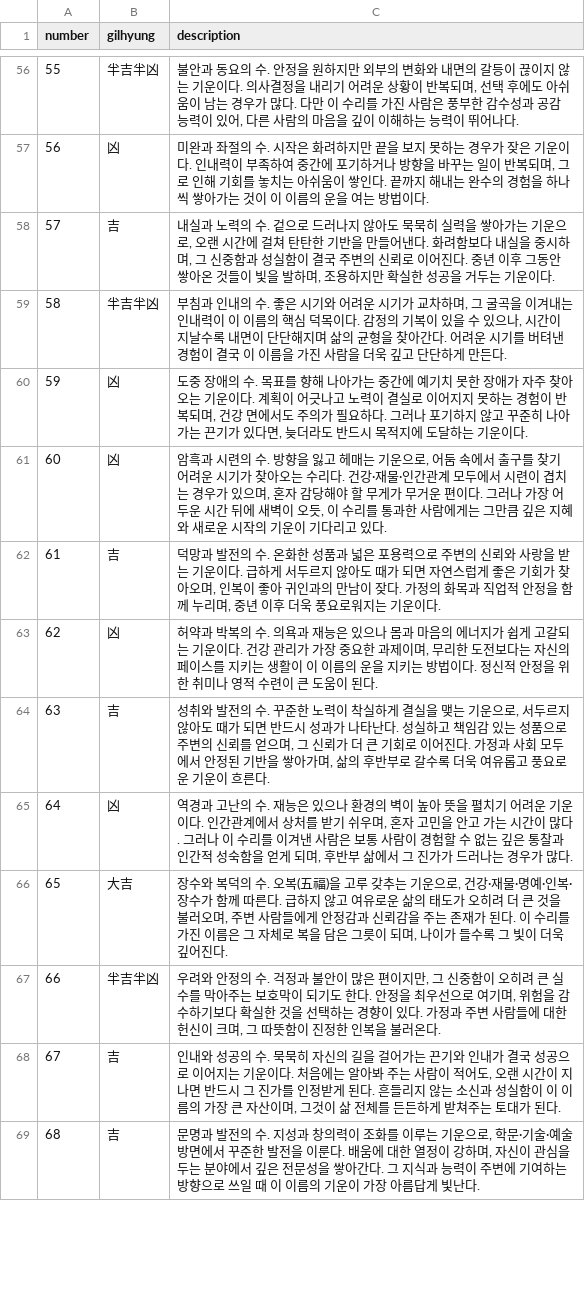
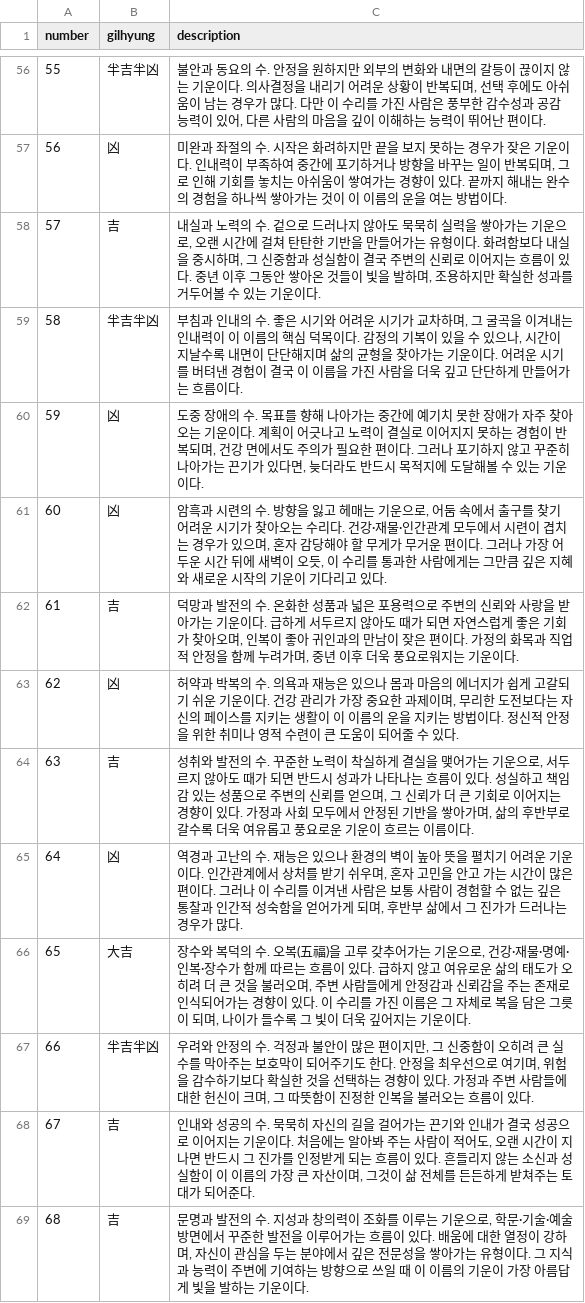
Before and after one commit to joladongan-afk/humanprism, a CSV file: server/naming/data/surisageon_81.csv, drawn as a sheet; only a part is shown, gaps mark what is left out; the diff covers the shown part only.

```diff
--- a/server/naming/data/surisageon_81.csv
+++ b/server/naming/data/surisageon_81.csv
@@ -56,14 +56,14 @@ number,gilhyung,description
-55,半吉半凶,"불안과 동요의 수. 안정을 원하지만 외부의 변화와 내면의 갈등이 끊이지 않는 기운이다. 의사결정을 내리기 어려운 상황이 반복되며, 선택 후에도 아쉬움이 남는 경우가 많다. 다만 이 수리를 가진 사람은 풍부한 감수성과 공감 능력이 있어, 다른 사람의 마음을 깊이 이해하는 능력이 뛰어나다."
-56,凶,"미완과 좌절의 수. 시작은 화려하지만 끝을 보지 못하는 경우가 잦은 기운이다. 인내력이 부족하여 중간에 포기하거나 방향을 바꾸는 일이 반복되며, 그로 인해 기회를 놓치는 아쉬움이 쌓인다. 끝까지 해내는 완수의 경험을 하나씩 쌓아가는 것이 이 이름의 운을 여는 방법이다."
-57,吉,"내실과 노력의 수. 겉으로 드러나지 않아도 묵묵히 실력을 쌓아가는 기운으로, 오랜 시간에 걸쳐 탄탄한 기반을 만들어낸다. 화려함보다 내실을 중시하며, 그 신중함과 성실함이 결국 주변의 신뢰로 이어진다. 중년 이후 그동안 쌓아온 것들이 빛을 발하며, 조용하지만 확실한 성공을 거두는 기운이다."
-58,半吉半凶,"부침과 인내의 수. 좋은 시기와 어려운 시기가 교차하며, 그 굴곡을 이겨내는 인내력이 이 이름의 핵심 덕목이다. 감정의 기복이 있을 수 있으나, 시간이 지날수록 내면이 단단해지며 삶의 균형을 찾아간다. 어려운 시기를 버텨낸 경험이 결국 이 이름을 가진 사람을 더욱 깊고 단단하게 만든다."
-59,凶,"도중 장애의 수. 목표를 향해 나아가는 중간에 예기치 못한 장애가 자주 찾아오는 기운이다. 계획이 어긋나고 노력이 결실로 이어지지 못하는 경험이 반복되며, 건강 면에서도 주의가 필요하다. 그러나 포기하지 않고 꾸준히 나아가는 끈기가 있다면, 늦더라도 반드시 목적지에 도달하는 기운이다."
+55,半吉半凶,"불안과 동요의 수. 안정을 원하지만 외부의 변화와 내면의 갈등이 끊이지 않는 기운이다. 의사결정을 내리기 어려운 상황이 반복되며, 선택 후에도 아쉬움이 남는 경우가 많다. 다만 이 수리를 가진 사람은 풍부한 감수성과 공감 능력이 있어, 다른 사람의 마음을 깊이 이해하는 능력이 뛰어난 편이다."
+56,凶,"미완과 좌절의 수. 시작은 화려하지만 끝을 보지 못하는 경우가 잦은 기운이다. 인내력이 부족하여 중간에 포기하거나 방향을 바꾸는 일이 반복되며, 그로 인해 기회를 놓치는 아쉬움이 쌓여가는 경향이 있다. 끝까지 해내는 완수의 경험을 하나씩 쌓아가는 것이 이 이름의 운을 여는 방법이다."
+57,吉,"내실과 노력의 수. 겉으로 드러나지 않아도 묵묵히 실력을 쌓아가는 기운으로, 오랜 시간에 걸쳐 탄탄한 기반을 만들어가는 유형이다. 화려함보다 내실을 중시하며, 그 신중함과 성실함이 결국 주변의 신뢰로 이어지는 흐름이 있다. 중년 이후 그동안 쌓아온 것들이 빛을 발하며, 조용하지만 확실한 성과를 거두어볼 수 있는 기운이다."
+58,半吉半凶,"부침과 인내의 수. 좋은 시기와 어려운 시기가 교차하며, 그 굴곡을 이겨내는 인내력이 이 이름의 핵심 덕목이다. 감정의 기복이 있을 수 있으나, 시간이 지날수록 내면이 단단해지며 삶의 균형을 찾아가는 기운이다. 어려운 시기를 버텨낸 경험이 결국 이 이름을 가진 사람을 더욱 깊고 단단하게 만들어가는 흐름이다."
+59,凶,"도중 장애의 수. 목표를 향해 나아가는 중간에 예기치 못한 장애가 자주 찾아오는 기운이다. 계획이 어긋나고 노력이 결실로 이어지지 못하는 경험이 반복되며, 건강 면에서도 주의가 필요한 편이다. 그러나 포기하지 않고 꾸준히 나아가는 끈기가 있다면, 늦더라도 반드시 목적지에 도달해볼 수 있는 기운이다."
 60,凶,"암흑과 시련의 수. 방향을 잃고 헤매는 기운으로, 어둠 속에서 출구를 찾기 어려운 시기가 찾아오는 수리다. 건강·재물·인간관계 모두에서 시련이 겹치는 경우가 있으며, 혼자 감당해야 할 무게가 무거운 편이다. 그러나 가장 어두운 시간 뒤에 새벽이 오듯, 이 수리를 통과한 사람에게는 그만큼 깊은 지혜와 새로운 시작의 기운이 기다리고 있다."
-61,吉,"덕망과 발전의 수. 온화한 성품과 넓은 포용력으로 주변의 신뢰와 사랑을 받는 기운이다. 급하게 서두르지 않아도 때가 되면 자연스럽게 좋은 기회가 찾아오며, 인복이 좋아 귀인과의 만남이 잦다. 가정의 화목과 직업적 안정을 함께 누리며, 중년 이후 더욱 풍요로워지는 기운이다."
-62,凶,"허약과 박복의 수. 의욕과 재능은 있으나 몸과 마음의 에너지가 쉽게 고갈되는 기운이다. 건강 관리가 가장 중요한 과제이며, 무리한 도전보다는 자신의 페이스를 지키는 생활이 이 이름의 운을 지키는 방법이다. 정신적 안정을 위한 취미나 영적 수련이 큰 도움이 된다."
-63,吉,"성취와 발전의 수. 꾸준한 노력이 착실하게 결실을 맺는 기운으로, 서두르지 않아도 때가 되면 반드시 성과가 나타난다. 성실하고 책임감 있는 성품으로 주변의 신뢰를 얻으며, 그 신뢰가 더 큰 기회로 이어진다. 가정과 사회 모두에서 안정된 기반을 쌓아가며, 삶의 후반부로 갈수록 더욱 여유롭고 풍요로운 기운이 흐른다."
-64,凶,"역경과 고난의 수. 재능은 있으나 환경의 벽이 높아 뜻을 펼치기 어려운 기운이다. 인간관계에서 상처를 받기 쉬우며, 혼자 고민을 안고 가는 시간이 많다. 그러나 이 수리를 이겨낸 사람은 보통 사람이 경험할 수 없는 깊은 통찰과 인간적 성숙함을 얻게 되며, 후반부 삶에서 그 진가가 드러나는 경우가 많다."
-65,大吉,"장수와 복덕의 수. 오복(五福)을 고루 갖추는 기운으로, 건강·재물·명예·인복·장수가 함께 따른다. 급하지 않고 여유로운 삶의 태도가 오히려 더 큰 것을 불러오며, 주변 사람들에게 안정감과 신뢰감을 주는 존재가 된다. 이 수리를 가진 이름은 그 자체로 복을 담은 그릇이 되며, 나이가 들수록 그 빛이 더욱 깊어진다."
-66,半吉半凶,"우려와 안정의 수. 걱정과 불안이 많은 편이지만, 그 신중함이 오히려 큰 실수를 막아주는 보호막이 되기도 한다. 안정을 최우선으로 여기며, 위험을 감수하기보다 확실한 것을 선택하는 경향이 있다. 가정과 주변 사람들에 대한 헌신이 크며, 그 따뜻함이 진정한 인복을 불러온다."
-67,吉,"인내와 성공의 수. 묵묵히 자신의 길을 걸어가는 끈기와 인내가 결국 성공으로 이어지는 기운이다. 처음에는 알아봐 주는 사람이 적어도, 오랜 시간이 지나면 반드시 그 진가를 인정받게 된다. 흔들리지 않는 소신과 성실함이 이 이름의 가장 큰 자산이며, 그것이 삶 전체를 든든하게 받쳐주는 토대가 된다."
-68,吉,"문명과 발전의 수. 지성과 창의력이 조화를 이루는 기운으로, 학문·기술·예술 방면에서 꾸준한 발전을 이룬다. 배움에 대한 열정이 강하며, 자신이 관심을 두는 분야에서 깊은 전문성을 쌓아간다. 그 지식과 능력이 주변에 기여하는 방향으로 쓰일 때 이 이름의 기운이 가장 아름답게 빛난다."
+61,吉,"덕망과 발전의 수. 온화한 성품과 넓은 포용력으로 주변의 신뢰와 사랑을 받아가는 기운이다. 급하게 서두르지 않아도 때가 되면 자연스럽게 좋은 기회가 찾아오며, 인복이 좋아 귀인과의 만남이 잦은 편이다. 가정의 화목과 직업적 안정을 함께 누려가며, 중년 이후 더욱 풍요로워지는 기운이다."
+62,凶,"허약과 박복의 수. 의욕과 재능은 있으나 몸과 마음의 에너지가 쉽게 고갈되기 쉬운 기운이다. 건강 관리가 가장 중요한 과제이며, 무리한 도전보다는 자신의 페이스를 지키는 생활이 이 이름의 운을 지키는 방법이다. 정신적 안정을 위한 취미나 영적 수련이 큰 도움이 되어줄 수 있다."
+63,吉,"성취와 발전의 수. 꾸준한 노력이 착실하게 결실을 맺어가는 기운으로, 서두르지 않아도 때가 되면 반드시 성과가 나타나는 흐름이 있다. 성실하고 책임감 있는 성품으로 주변의 신뢰를 얻으며, 그 신뢰가 더 큰 기회로 이어지는 경향이 있다. 가정과 사회 모두에서 안정된 기반을 쌓아가며, 삶의 후반부로 갈수록 더욱 여유롭고 풍요로운 기운이 흐르는 이름이다."
+64,凶,"역경과 고난의 수. 재능은 있으나 환경의 벽이 높아 뜻을 펼치기 어려운 기운이다. 인간관계에서 상처를 받기 쉬우며, 혼자 고민을 안고 가는 시간이 많은 편이다. 그러나 이 수리를 이겨낸 사람은 보통 사람이 경험할 수 없는 깊은 통찰과 인간적 성숙함을 얻어가게 되며, 후반부 삶에서 그 진가가 드러나는 경우가 많다."
+65,大吉,"장수와 복덕의 수. 오복(五福)을 고루 갖추어가는 기운으로, 건강·재물·명예·인복·장수가 함께 따르는 흐름이 있다. 급하지 않고 여유로운 삶의 태도가 오히려 더 큰 것을 불러오며, 주변 사람들에게 안정감과 신뢰감을 주는 존재로 인식되어가는 경향이 있다. 이 수리를 가진 이름은 그 자체로 복을 담은 그릇이 되며, 나이가 들수록 그 빛이 더욱 깊어지는 기운이다."
+66,半吉半凶,"우려와 안정의 수. 걱정과 불안이 많은 편이지만, 그 신중함이 오히려 큰 실수를 막아주는 보호막이 되어주기도 한다. 안정을 최우선으로 여기며, 위험을 감수하기보다 확실한 것을 선택하는 경향이 있다. 가정과 주변 사람들에 대한 헌신이 크며, 그 따뜻함이 진정한 인복을 불러오는 흐름이 있다."
+67,吉,"인내와 성공의 수. 묵묵히 자신의 길을 걸어가는 끈기와 인내가 결국 성공으로 이어지는 기운이다. 처음에는 알아봐 주는 사람이 적어도, 오랜 시간이 지나면 반드시 그 진가를 인정받게 되는 흐름이 있다. 흔들리지 않는 소신과 성실함이 이 이름의 가장 큰 자산이며, 그것이 삶 전체를 든든하게 받쳐주는 토대가 되어준다."
+68,吉,"문명과 발전의 수. 지성과 창의력이 조화를 이루는 기운으로, 학문·기술·예술 방면에서 꾸준한 발전을 이루어가는 흐름이 있다. 배움에 대한 열정이 강하며, 자신이 관심을 두는 분야에서 깊은 전문성을 쌓아가는 유형이다. 그 지식과 능력이 주변에 기여하는 방향으로 쓰일 때 이 이름의 기운이 가장 아름답게 빛을 발하는 기운이다."
```
Also changed, not shown: 66 edited cells elsewhere in this file.
